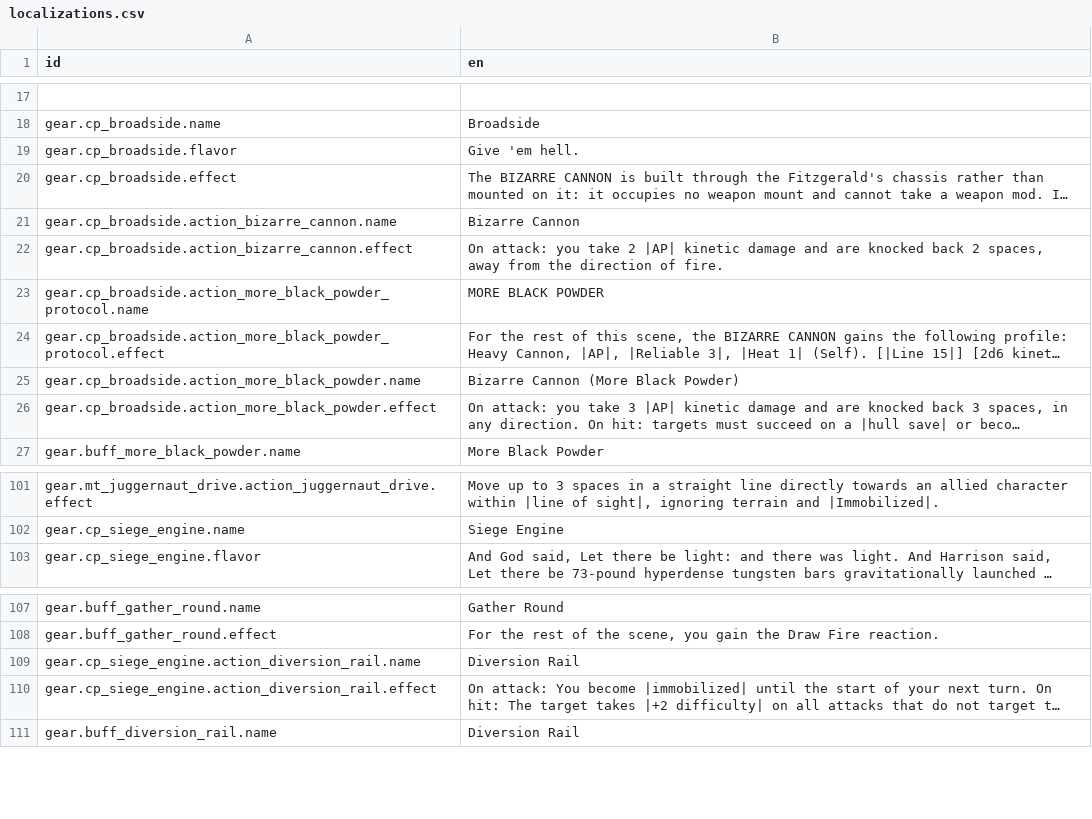
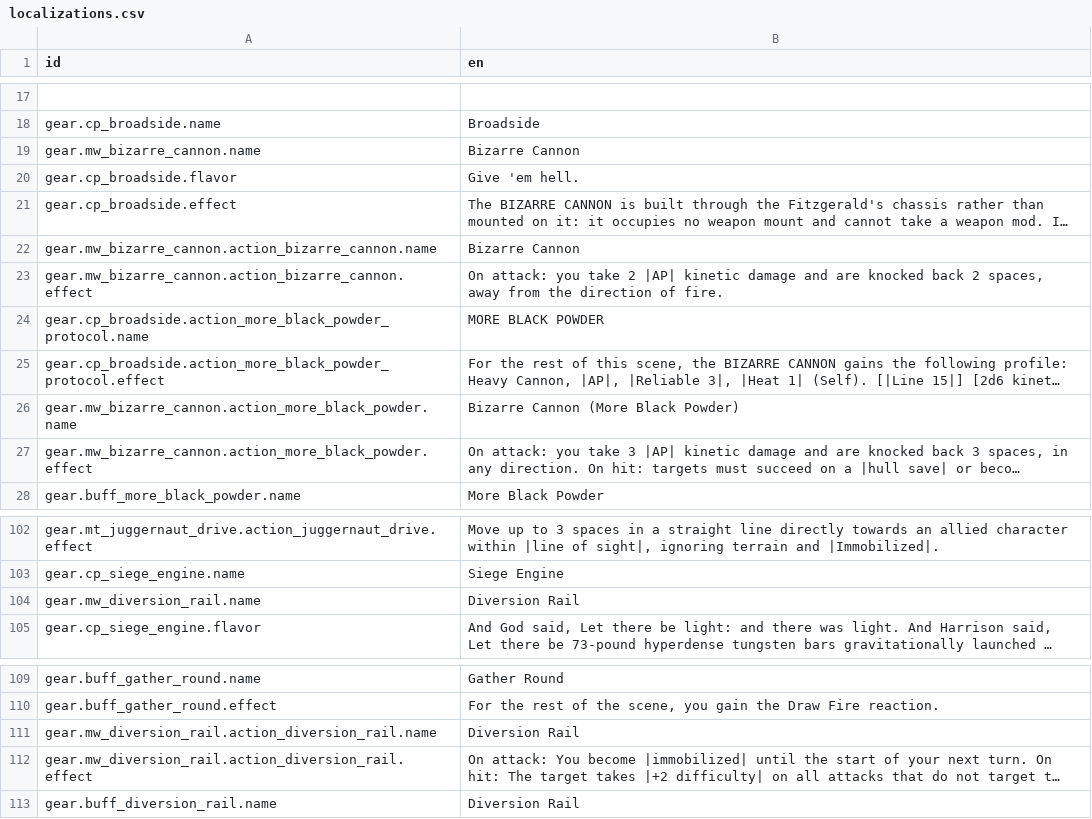
Before and after one commit to Reag/TheSixthVoice, a CSV file: localization/localizations.csv, drawn as a sheet; only a part is shown, gaps mark what is left out; long unchanged cells end in …; addresses are those after the commit; the diff names each change by its address in the sheet, - before the commit and + after, or states it on an @@ line.

```diff
--- a/localization/localizations.csv
+++ b/localization/localizations.csv
+row 19: gear.mw_bizarre_cannon.name | Bizarre Cannon
-A22 (id): gear.cp_broadside.action_bizarre_cannon.name
+A22 (id): gear.mw_bizarre_cannon.action_bizarre_cannon.name
-A23 (id): gear.cp_broadside.action_bizarre_cannon.effect
+A23 (id): gear.mw_bizarre_cannon.action_bizarre_cannon.effect
-A26 (id): gear.cp_broadside.action_more_black_powder.name
+A26 (id): gear.mw_bizarre_cannon.action_more_black_powder.name
-A27 (id): gear.cp_broadside.action_more_black_powder.effect
+A27 (id): gear.mw_bizarre_cannon.action_more_black_powder.effect
+row 104: gear.mw_diversion_rail.name | Diversion Rail
-A111 (id): gear.cp_siege_engine.action_diversion_rail.name
+A111 (id): gear.mw_diversion_rail.action_diversion_rail.name
-A112 (id): gear.cp_siege_engine.action_diversion_rail.effect
+A112 (id): gear.mw_diversion_rail.action_diversion_rail.effect
```
Also changed, not shown: 20 other files.
